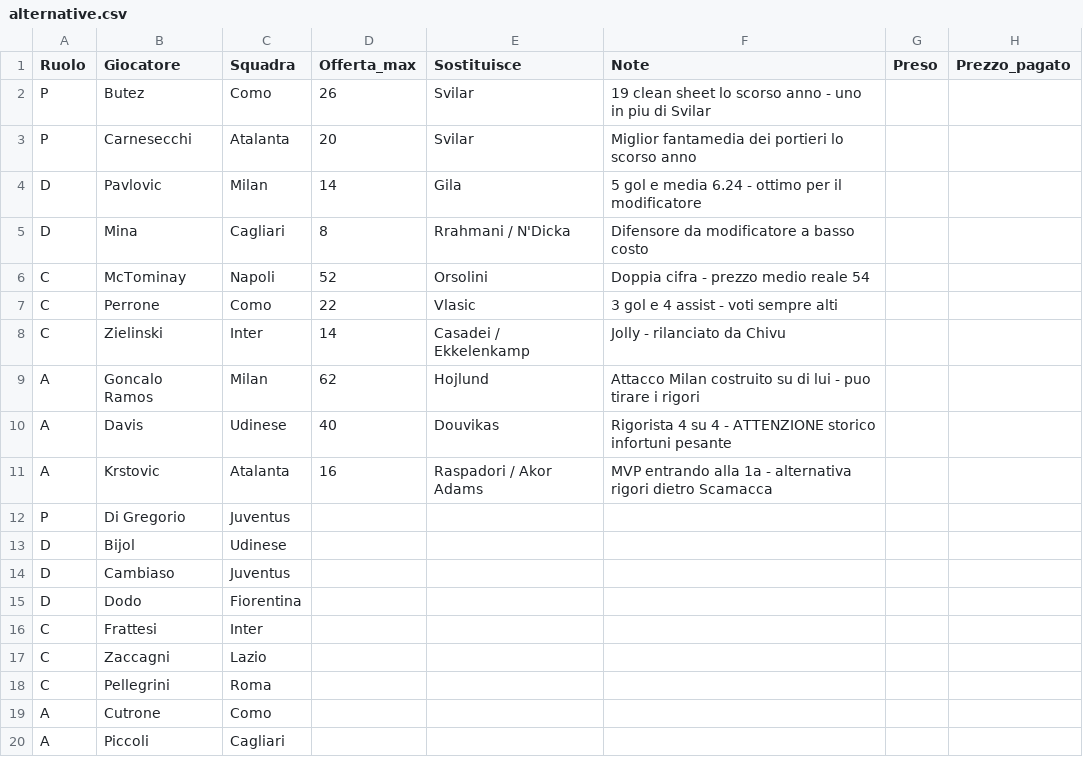
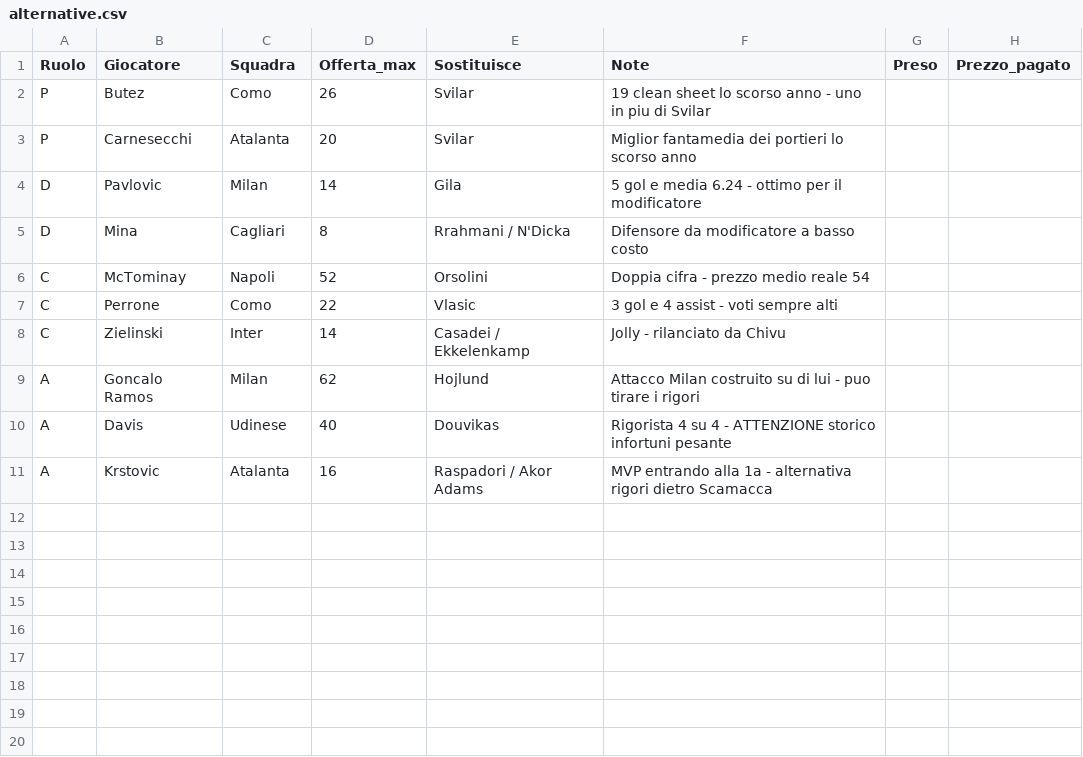
Before and after one commit to Stocastico/Fantacalcio-vibe-code, a CSV file: liste/alternative.csv, drawn as a sheet; the diff names each change by its address in the sheet, - before the commit and + after, or states it on an @@ line.

Commit message:
updated lists

```diff
--- a/liste/alternative.csv
+++ b/liste/alternative.csv
-row 12: P | Di Gregorio | Juventus
-row 13: D | Bijol | Udinese
-row 14: D | Cambiaso | Juventus
-row 15: D | Dodo | Fiorentina
-row 16: C | Frattesi | Inter
-row 17: C | Zaccagni | Lazio
-row 18: C | Pellegrini | Roma
-row 19: A | Cutrone | Como
-row 20: A | Piccoli | Cagliari
```
Also changed, not shown: liste/esche.csv, liste/lista.csv.
